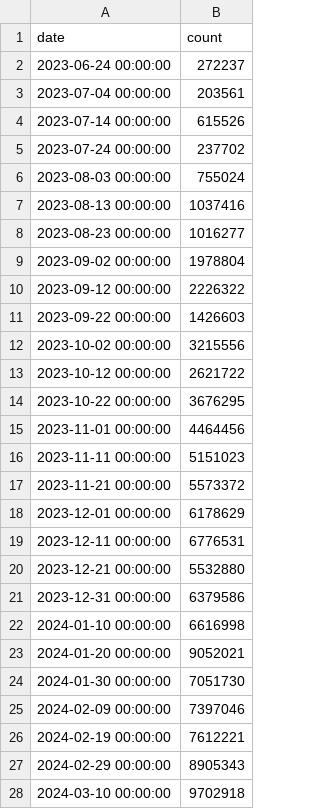
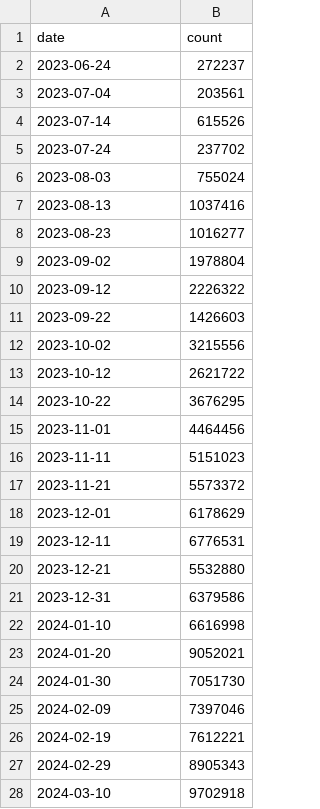
Before and after one commit to MiriamCrudeliniACN/pdnd_opendata, a CSV file: data/attivita_della_piattaforma_last_twelve_months.csv, drawn as a sheet; only a part is shown; the diff covers the shown part only.

Commit message:
Update data/attivita_della_piattaforma_last_twelve_months.csv

```diff
--- a/data/attivita_della_piattaforma_last_twelve_months.csv
+++ b/data/attivita_della_piattaforma_last_twelve_months.csv
@@ -1,28 +1,28 @@
 date,count
-2023-06-24 00:00:00,272237
-2023-07-04 00:00:00,203561
-2023-07-14 00:00:00,615526
-2023-07-24 00:00:00,237702
-2023-08-03 00:00:00,755024
-2023-08-13 00:00:00,1037416
-2023-08-23 00:00:00,1016277
-2023-09-02 00:00:00,1978804
-2023-09-12 00:00:00,2226322
-2023-09-22 00:00:00,1426603
-2023-10-02 00:00:00,3215556
-2023-10-12 00:00:00,2621722
-2023-10-22 00:00:00,3676295
-2023-11-01 00:00:00,4464456
-2023-11-11 00:00:00,5151023
-2023-11-21 00:00:00,5573372
-2023-12-01 00:00:00,6178629
-2023-12-11 00:00:00,6776531
-2023-12-21 00:00:00,5532880
-2023-12-31 00:00:00,6379586
-2024-01-10 00:00:00,6616998
-2024-01-20 00:00:00,9052021
-2024-01-30 00:00:00,7051730
-2024-02-09 00:00:00,7397046
-2024-02-19 00:00:00,7612221
-2024-02-29 00:00:00,8905343
-2024-03-10 00:00:00,9702918
+2023-06-24,272237
+2023-07-04,203561
+2023-07-14,615526
+2023-07-24,237702
+2023-08-03,755024
+2023-08-13,1037416
+2023-08-23,1016277
+2023-09-02,1978804
+2023-09-12,2226322
+2023-09-22,1426603
+2023-10-02,3215556
+2023-10-12,2621722
+2023-10-22,3676295
+2023-11-01,4464456
+2023-11-11,5151023
+2023-11-21,5573372
+2023-12-01,6178629
+2023-12-11,6776531
+2023-12-21,5532880
+2023-12-31,6379586
+2024-01-10,6616998
+2024-01-20,9052021
+2024-01-30,7051730
+2024-02-09,7397046
+2024-02-19,7612221
+2024-02-29,8905343
+2024-03-10,9702918
```
Also changed, not shown: 10 edited cells elsewhere in this file.
